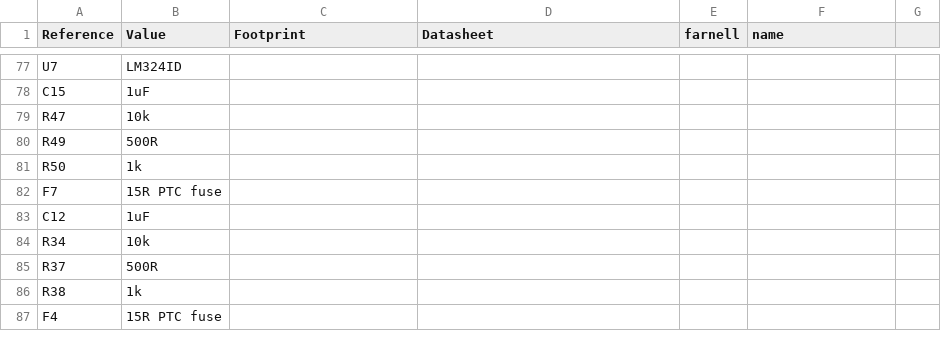
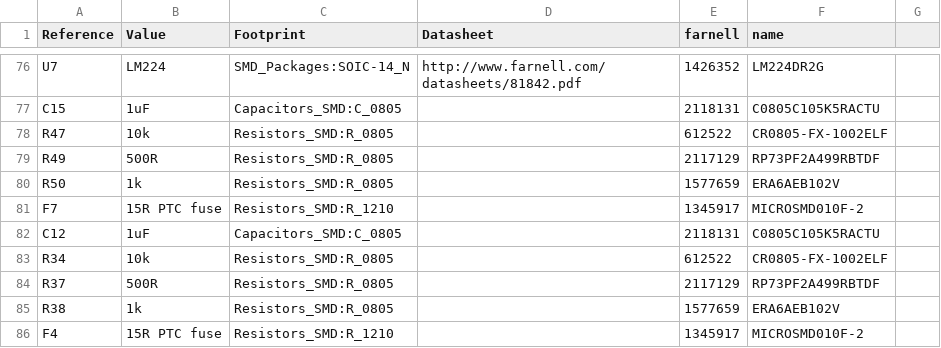
Before and after one commit to mumme74/CarTransporter, a CSV file: electronics/airsuspension_controller.csv, drawn as a sheet; only a part is shown, gaps mark what is left out; addresses are those after the commit; the diff covers the shown part only; the diff names each change by its address in the sheet, - before the commit and + after, or states it on an @@ line.

```diff
--- a/electronics/airsuspension_controller.csv
+++ b/electronics/airsuspension_controller.csv
-B76 (Value): LM324ID
+B76 (Value): LM224
-C76 (Footprint): (empty)
+C76 (Footprint): SMD_Packages:SOIC-14_N
-D76 (Datasheet): (empty)
+D76 (Datasheet): http://www.farnell.com/datasheets/81842.pdf
-E76 (farnell): (empty)
+E76 (farnell): 1426352
-F76 (name): (empty)
+F76 (name): LM224DR2G
-C77 (Footprint): (empty)
+C77 (Footprint): Capacitors_SMD:C_0805
-E77 (farnell): (empty)
+E77 (farnell): 2118131
-F77 (name): (empty)
+F77 (name): C0805C105K5RACTU
-C78:C80 (Footprint): (empty)
+C78:C80 (Footprint): Resistors_SMD:R_0805
-E78 (farnell): (empty)
+E78 (farnell): 612522
-F78 (name): (empty)
+F78 (name): CR0805-FX-1002ELF
-E79 (farnell): (empty)
+E79 (farnell): 2117129
-F79 (name): (empty)
+F79 (name): RP73PF2A499RBTDF
-E80 (farnell): (empty)
+E80 (farnell): 1577659
-F80 (name): (empty)
+F80 (name): ERA6AEB102V
-C81 (Footprint): (empty)
+C81 (Footprint): Resistors_SMD:R_1210
-E81 (farnell): (empty)
+E81 (farnell): 1345917
-F81 (name): (empty)
+F81 (name): MICROSMD010F-2
-C82 (Footprint): (empty)
+C82 (Footprint): Capacitors_SMD:C_0805
-E82 (farnell): (empty)
+E82 (farnell): 2118131
-F82 (name): (empty)
+F82 (name): C0805C105K5RACTU
-C83:C85 (Footprint): (empty)
+C83:C85 (Footprint): Resistors_SMD:R_0805
-E83 (farnell): (empty)
+E83 (farnell): 612522
-F83 (name): (empty)
+F83 (name): CR0805-FX-1002ELF
-E84 (farnell): (empty)
+E84 (farnell): 2117129
-F84 (name): (empty)
+F84 (name): RP73PF2A499RBTDF
-E85 (farnell): (empty)
+E85 (farnell): 1577659
-F85 (name): (empty)
+F85 (name): ERA6AEB102V
-C86 (Footprint): (empty)
+C86 (Footprint): Resistors_SMD:R_1210
-E86 (farnell): (empty)
+E86 (farnell): 1345917
-F86 (name): (empty)
+F86 (name): MICROSMD010F-2
```
Also changed, not shown: 1 added row, 1 removed row and 119 edited cells elsewhere in this file, 11 other files.
